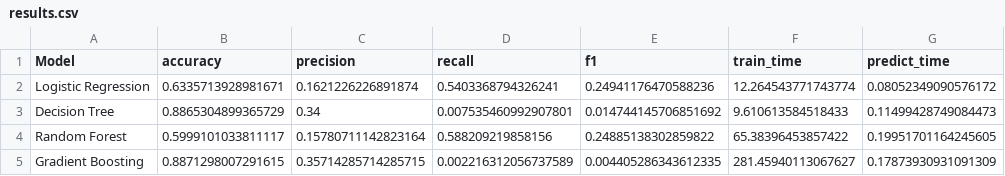
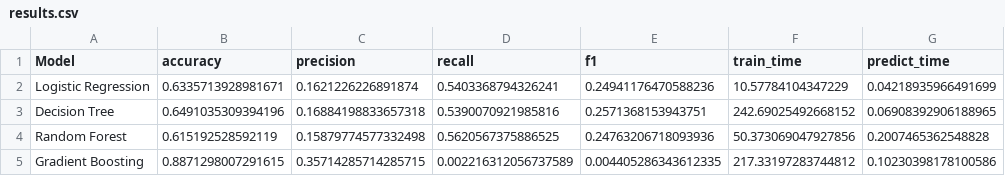
Before and after one commit to kalba5618/cs549-final-project, a CSV file: results.csv, drawn as a sheet.

```diff
--- a/results.csv
+++ b/results.csv
@@ -1,5 +1,5 @@
 Model,accuracy,precision,recall,f1,train_time,predict_time
-Logistic Regression,0.6335713928981671,0.1621226226891874,0.5403368794326241,0.24941176470588236,12.264543771743774,0.08052349090576172
-Decision Tree,0.8865304899365729,0.34,0.007535460992907801,0.014744145706851692,9.610613584518433,0.11499428749084473
-Random Forest,0.5999101033811117,0.15780711142823164,0.588209219858156,0.24885138302859822,65.38396453857422,0.19951701164245605
-Gradient Boosting,0.8871298007291615,0.35714285714285715,0.002216312056737589,0.004405286343612335,281.45940113067627,0.17873930931091309
+Logistic Regression,0.6335713928981671,0.1621226226891874,0.5403368794326241,0.24941176470588236,10.57784104347229,0.04218935966491699
+Decision Tree,0.6491035309394196,0.16884198833657318,0.5390070921985816,0.2571368153943751,242.69025492668152,0.06908392906188965
+Random Forest,0.615192528592119,0.15879774577332498,0.5620567375886525,0.24763206718093936,50.373069047927856,0.2007465362548828
+Gradient Boosting,0.8871298007291615,0.35714285714285715,0.002216312056737589,0.004405286343612335,217.33197283744812,0.10230398178100586
```
Also changed, not shown: 4 other files.
